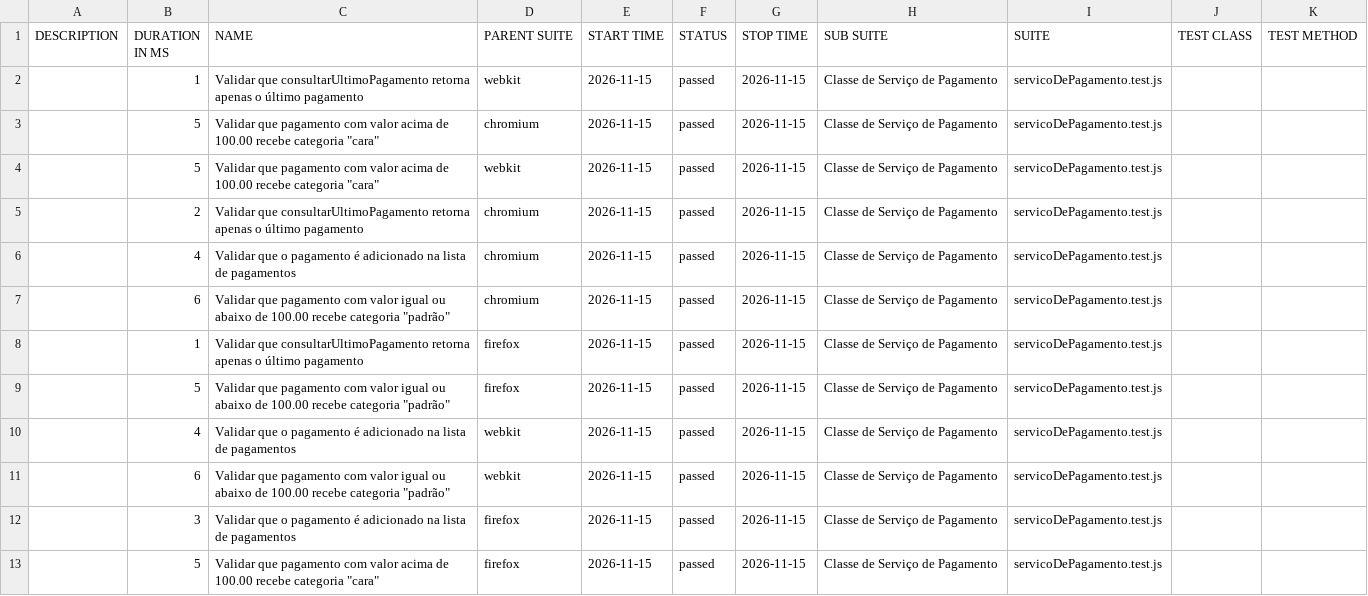
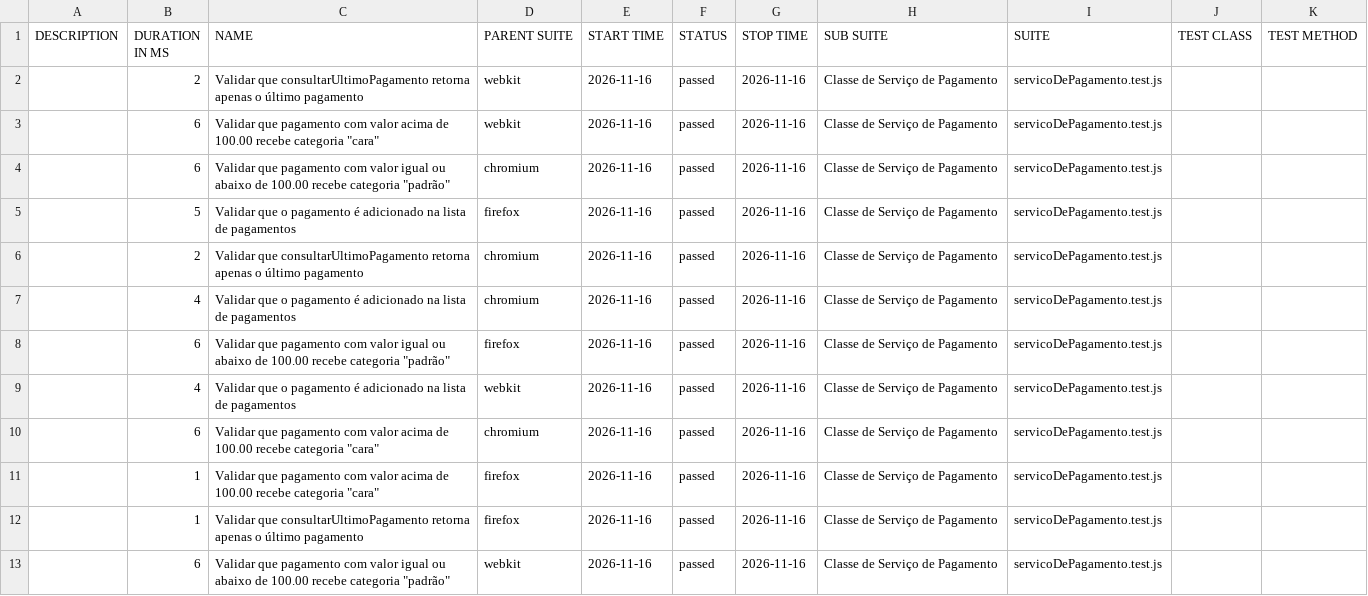
Before and after one commit to Pattyd08/trabalho-conclusao-ci, a CSV file: agendado/data/suites.csv, drawn as a sheet.

```diff
--- a/agendado/data/suites.csv
+++ b/agendado/data/suites.csv
@@ -1,13 +1,13 @@
 "DESCRIPTION","DURATION IN MS","NAME","PARENT SUITE","START TIME","STATUS","STOP TIME","SUB SUITE","SUITE","TEST CLASS","TEST METHOD"
-"","1","Validar que consultarUltimoPagamento retorna apenas o último pagamento","webkit","2026-11-15","passed","2026-11-15","Classe de Serviço de Pagamento","servicoDePagamento.test.js","",""
-"","5","Validar que pagamento com valor acima de 100.00 recebe categoria ""cara""","chromium","2026-11-15","passed","2026-11-15","Classe de Serviço de Pagamento","servicoDePagamento.test.js","",""
-"","5","Validar que pagamento com valor acima de 100.00 recebe categoria ""cara""","webkit","2026-11-15","passed","2026-11-15","Classe de Serviço de Pagamento","servicoDePagamento.test.js","",""
-"","2","Validar que consultarUltimoPagamento retorna apenas o último pagamento","chromium","2026-11-15","passed","2026-11-15","Classe de Serviço de Pagamento","servicoDePagamento.test.js","",""
-"","4","Validar que o pagamento é adicionado na lista de pagamentos","chromium","2026-11-15","passed","2026-11-15","Classe de Serviço de Pagamento","servicoDePagamento.test.js","",""
-"","6","Validar que pagamento com valor igual ou abaixo de 100.00 recebe categoria ""padrão""","chromium","2026-11-15","passed","2026-11-15","Classe de Serviço de Pagamento","servicoDePagamento.test.js","",""
-"","1","Validar que consultarUltimoPagamento retorna apenas o último pagamento","firefox","2026-11-15","passed","2026-11-15","Classe de Serviço de Pagamento","servicoDePagamento.test.js","",""
-"","5","Validar que pagamento com valor igual ou abaixo de 100.00 recebe categoria ""padrão""","firefox","2026-11-15","passed","2026-11-15","Classe de Serviço de Pagamento","servicoDePagamento.test.js","",""
-"","4","Validar que o pagamento é adicionado na lista de pagamentos","webkit","2026-11-15","passed","2026-11-15","Classe de Serviço de Pagamento","servicoDePagamento.test.js","",""
-"","6","Validar que pagamento com valor igual ou abaixo de 100.00 recebe categoria ""padrão""","webkit","2026-11-15","passed","2026-11-15","Classe de Serviço de Pagamento","servicoDePagamento.test.js","",""
-"","3","Validar que o pagamento é adicionado na lista de pagamentos","firefox","2026-11-15","passed","2026-11-15","Classe de Serviço de Pagamento","servicoDePagamento.test.js","",""
-"","5","Validar que pagamento com valor acima de 100.00 recebe categoria ""cara""","firefox","2026-11-15","passed","2026-11-15","Classe de Serviço de Pagamento","servicoDePagamento.test.js","",""
+"","2","Validar que consultarUltimoPagamento retorna apenas o último pagamento","webkit","2026-11-16","passed","2026-11-16","Classe de Serviço de Pagamento","servicoDePagamento.test.js","",""
+"","6","Validar que pagamento com valor acima de 100.00 recebe categoria ""cara""","webkit","2026-11-16","passed","2026-11-16","Classe de Serviço de Pagamento","servicoDePagamento.test.js","",""
+"","6","Validar que pagamento com valor igual ou abaixo de 100.00 recebe categoria ""padrão""","chromium","2026-11-16","passed","2026-11-16","Classe de Serviço de Pagamento","servicoDePagamento.test.js","",""
+"","5","Validar que o pagamento é adicionado na lista de pagamentos","firefox","2026-11-16","passed","2026-11-16","Classe de Serviço de Pagamento","servicoDePagamento.test.js","",""
+"","2","Validar que consultarUltimoPagamento retorna apenas o último pagamento","chromium","2026-11-16","passed","2026-11-16","Classe de Serviço de Pagamento","servicoDePagamento.test.js","",""
+"","4","Validar que o pagamento é adicionado na lista de pagamentos","chromium","2026-11-16","passed","2026-11-16","Classe de Serviço de Pagamento","servicoDePagamento.test.js","",""
+"","6","Validar que pagamento com valor igual ou abaixo de 100.00 recebe categoria ""padrão""","firefox","2026-11-16","passed","2026-11-16","Classe de Serviço de Pagamento","servicoDePagamento.test.js","",""
+"","4","Validar que o pagamento é adicionado na lista de pagamentos","webkit","2026-11-16","passed","2026-11-16","Classe de Serviço de Pagamento","servicoDePagamento.test.js","",""
+"","6","Validar que pagamento com valor acima de 100.00 recebe categoria ""cara""","chromium","2026-11-16","passed","2026-11-16","Classe de Serviço de Pagamento","servicoDePagamento.test.js","",""
+"","1","Validar que pagamento com valor acima de 100.00 recebe categoria ""cara""","firefox","2026-11-16","passed","2026-11-16","Classe de Serviço de Pagamento","servicoDePagamento.test.js","",""
+"","1","Validar que consultarUltimoPagamento retorna apenas o último pagamento","firefox","2026-11-16","passed","2026-11-16","Classe de Serviço de Pagamento","servicoDePagamento.test.js","",""
+"","6","Validar que pagamento com valor igual ou abaixo de 100.00 recebe categoria ""padrão""","webkit","2026-11-16","passed","2026-11-16","Classe de Serviço de Pagamento","servicoDePagamento.test.js","",""
```
Also changed, not shown: 46 other files.
